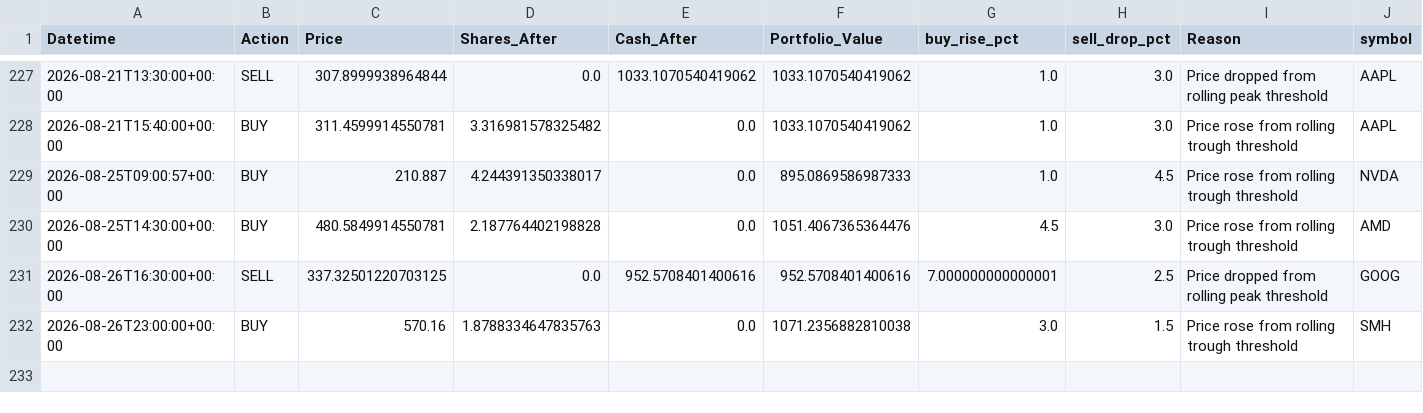
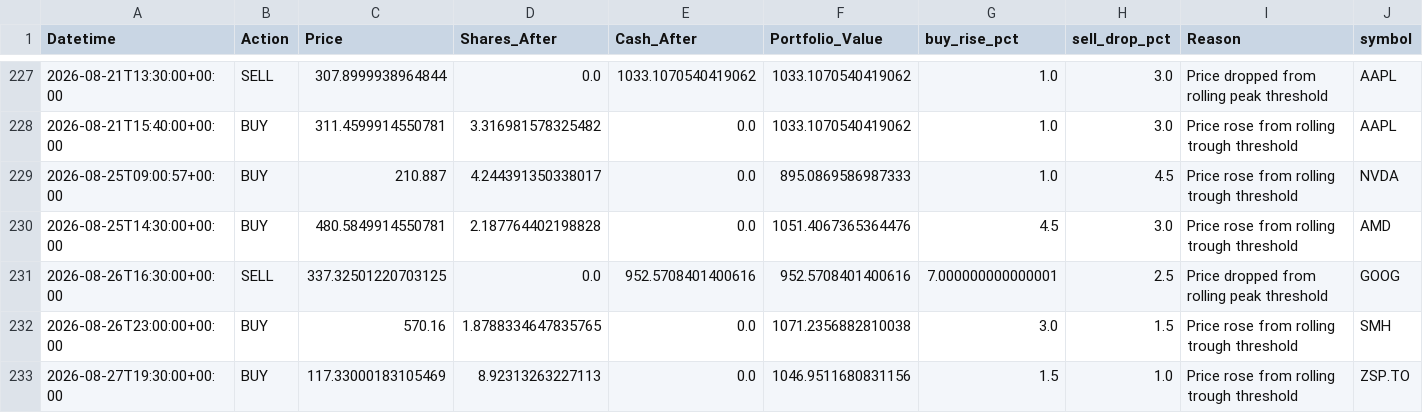
Before and after one commit to phungthien97/autonomous-trade-alerts, a CSV file: state/trades.csv, drawn as a sheet; only a part is shown, gaps mark what is left out.

```diff
--- a/state/trades.csv
+++ b/state/trades.csv
@@ -231,2 +231,3 @@ Datetime,Action,Price,Shares_After,Cash_After,Portfolio_Value,buy_rise_pct,sell_
 2026-08-26T16:30:00+00:00,SELL,337.32501220703125,0.0,952.5708401400616,952.5708401400616,7.000000000000001,2.5,Price dropped from rolling peak threshold,GOOG
-2026-08-26T23:00:00+00:00,BUY,570.16,1.8788334647835763,0.0,1071.2356882810038,3.0,1.5,Price rose from rolling trough threshold,SMH
+2026-08-26T23:00:00+00:00,BUY,570.16,1.8788334647835765,0.0,1071.2356882810038,3.0,1.5,Price rose from rolling trough threshold,SMH
+2026-08-27T19:30:00+00:00,BUY,117.33000183105469,8.92313263227113,0.0,1046.9511680831156,1.5,1.0,Price rose from rolling trough threshold,ZSP.TO
```
Also changed, not shown: state/equity.csv, 1 other file.
